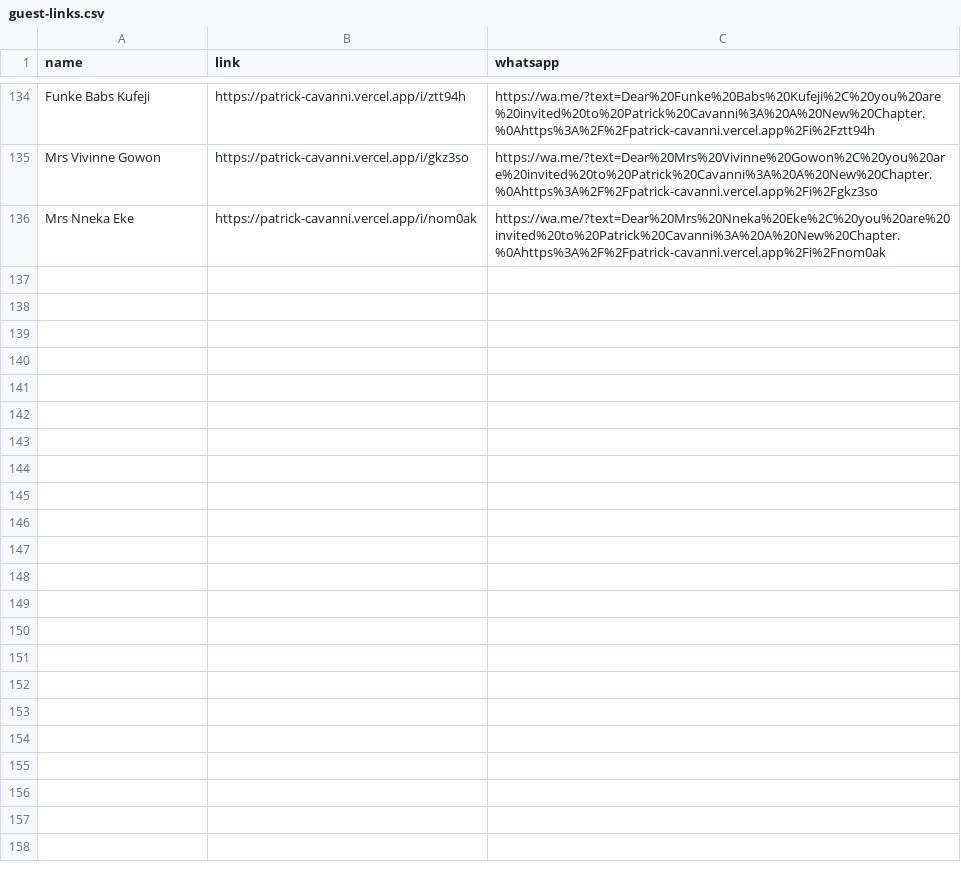
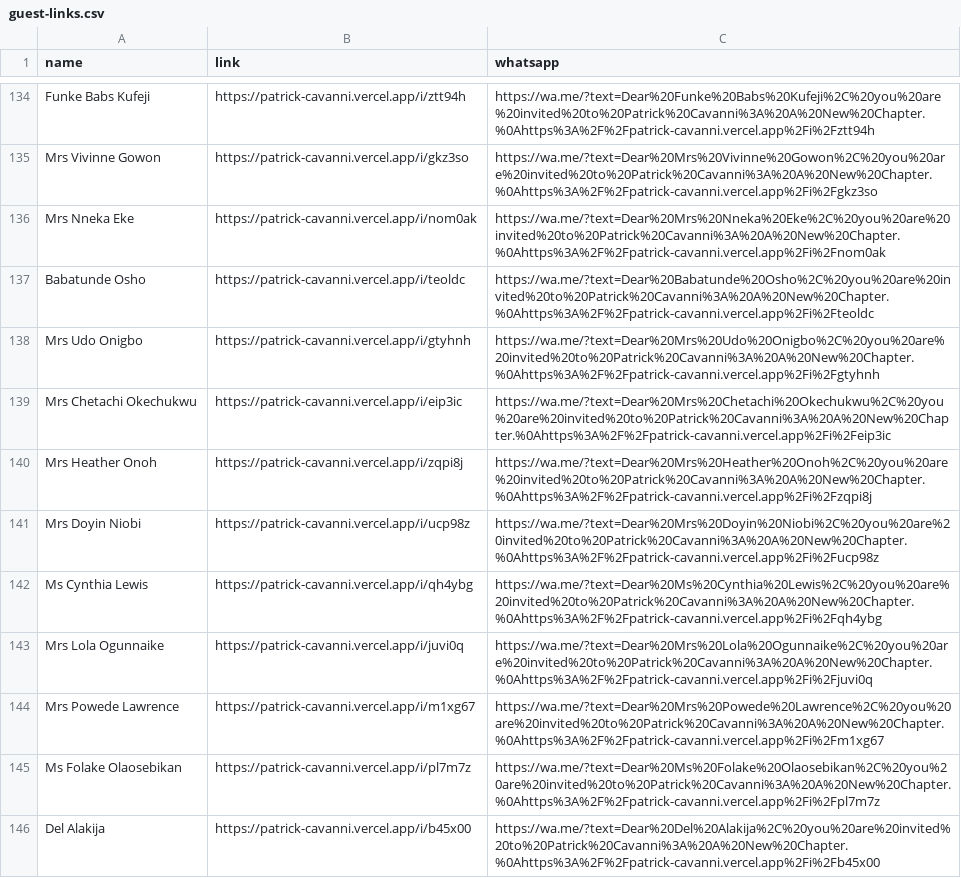
Before and after one commit to TCROWN10/PATRICK-CAVANNI, a CSV file: data/guest-links.csv, drawn as a sheet; only a part is shown, gaps mark what is left out; the diff names each change by its address in the sheet, - before the commit and + after, or states it on an @@ line.

```diff
--- a/data/guest-links.csv
+++ b/data/guest-links.csv
+row 137: Babatunde Osho | https://patrick-cavanni.vercel.app/i/teoldc | https://wa.me/?text=Dear%20Babatunde%20Osho%2C%20you%20are%20invited%20to%20Patrick%20Cavanni%3A%20A%20New%20Chapter.%0Ahttps%3A%2F%2Fpatrick-cavanni.vercel.app%2Fi%2Fteoldc
+row 138: Mrs Udo Onigbo | https://patrick-cavanni.vercel.app/i/gtyhnh | https://wa.me/?text=Dear%20Mrs%20Udo%20Onigbo%2C%20you%20are%20invited%20to%20Patrick%20Cavanni%3A%20A%20New%20Chapter.%0Ahttps%3A%2F%2Fpatrick-cavanni.vercel.app%2Fi%2Fgtyhnh
+row 139: Mrs Chetachi Okechukwu | https://patrick-cavanni.vercel.app/i/eip3ic | https://wa.me/?text=Dear%20Mrs%20Chetachi%20Okechukwu%2C%20you%20are%20invited%20to%20Patrick%20Cavanni%3A%20A%20New%20Chapter.%0Ahttps%3A%2F%2Fpatrick-cavanni.vercel.app%2Fi%2Feip3ic
+row 140: Mrs Heather Onoh | https://patrick-cavanni.vercel.app/i/zqpi8j | https://wa.me/?text=Dear%20Mrs%20Heather%20Onoh%2C%20you%20are%20invited%20to%20Patrick%20Cavanni%3A%20A%20New%20Chapter.%0Ahttps%3A%2F%2Fpatrick-cavanni.vercel.app%2Fi%2Fzqpi8j
+row 141: Mrs Doyin Niobi | https://patrick-cavanni.vercel.app/i/ucp98z | https://wa.me/?text=Dear%20Mrs%20Doyin%20Niobi%2C%20you%20are%20invited%20to%20Patrick%20Cavanni%3A%20A%20New%20Chapter.%0Ahttps%3A%2F%2Fpatrick-cavanni.vercel.app%2Fi%2Fucp98z
+row 142: Ms Cynthia Lewis | https://patrick-cavanni.vercel.app/i/qh4ybg | https://wa.me/?text=Dear%20Ms%20Cynthia%20Lewis%2C%20you%20are%20invited%20to%20Patrick%20Cavanni%3A%20A%20New%20Chapter.%0Ahttps%3A%2F%2Fpatrick-cavanni.vercel.app%2Fi%2Fqh4ybg
+row 143: Mrs Lola Ogunnaike | https://patrick-cavanni.vercel.app/i/juvi0q | https://wa.me/?text=Dear%20Mrs%20Lola%20Ogunnaike%2C%20you%20are%20invited%20to%20Patrick%20Cavanni%3A%20A%20New%20Chapter.%0Ahttps%3A%2F%2Fpatrick-cavanni.vercel.app%2Fi%2Fjuvi0q
+row 144: Mrs Powede Lawrence | https://patrick-cavanni.vercel.app/i/m1xg67 | https://wa.me/?text=Dear%20Mrs%20Powede%20Lawrence%2C%20you%20are%20invited%20to%20Patrick%20Cavanni%3A%20A%20New%20Chapter.%0Ahttps%3A%2F%2Fpatrick-cavanni.vercel.app%2Fi%2Fm1xg67
+row 145: Ms Folake Olaosebikan | https://patrick-cavanni.vercel.app/i/pl7m7z | https://wa.me/?text=Dear%20Ms%20Folake%20Olaosebikan%2C%20you%20are%20invited%20to%20Patrick%20Cavanni%3A%20A%20New%20Chapter.%0Ahttps%3A%2F%2Fpatrick-cavanni.vercel.app%2Fi%2Fpl7m7z
+row 146: Del Alakija | https://patrick-cavanni.vercel.app/i/b45x00 | https://wa.me/?text=Dear%20Del%20Alakija%2C%20you%20are%20invited%20to%20Patrick%20Cavanni%3A%20A%20New%20Chapter.%0Ahttps%3A%2F%2Fpatrick-cavanni.vercel.app%2Fi%2Fb45x00
```
Also changed, not shown: data/guests.csv, 3 other files.
